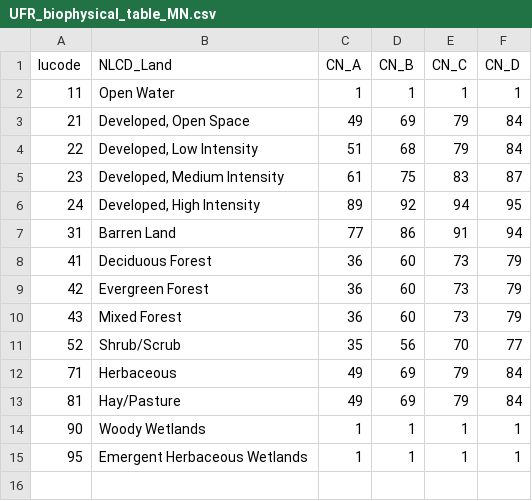
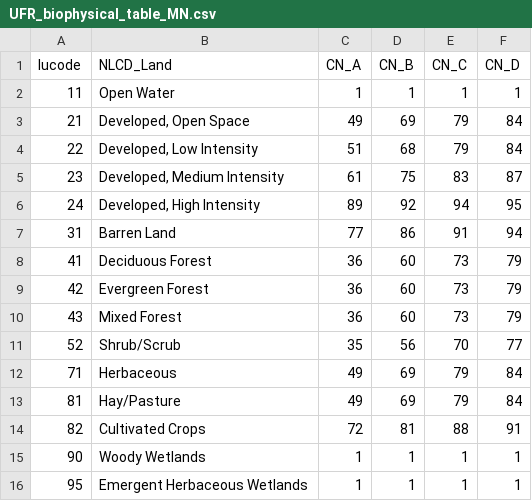
Before and after one commit to dkwtestacct/ecosystem-explorer, a CSV file: data/flood/UFR_biophysical_table_MN.csv, drawn as a sheet.

```diff
--- a/data/flood/UFR_biophysical_table_MN.csv
+++ b/data/flood/UFR_biophysical_table_MN.csv
@@ -13,2 +13,3 @@
 81,Hay/Pasture,49,69,79,84
+82,Cultivated Crops,72,81,88,91
 90,Woody Wetlands,1,1,1,1
```
Also changed, not shown: 33 other files.
